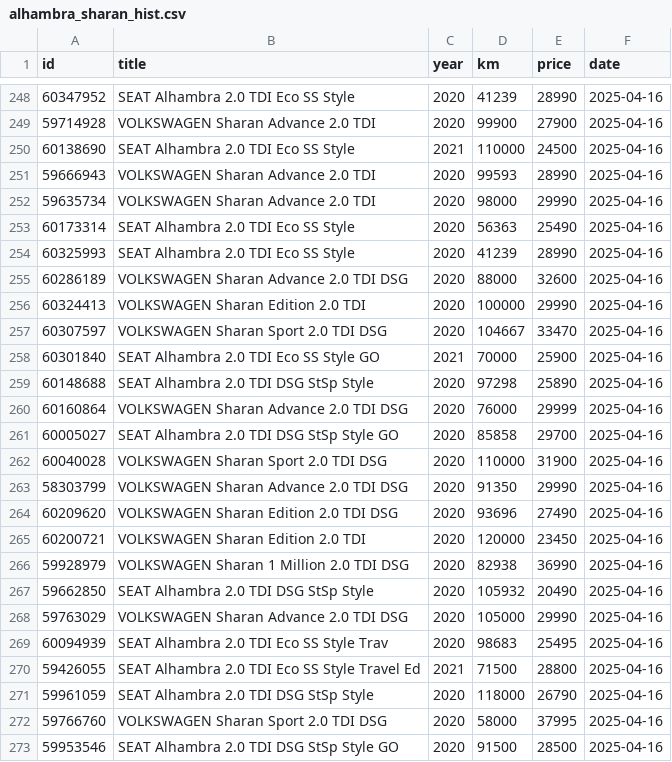
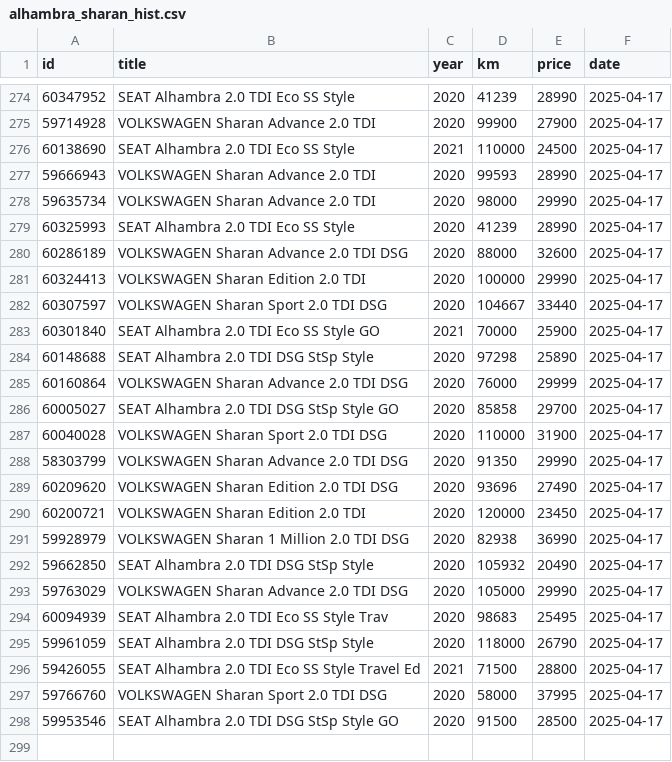
Before and after one commit to Quejicus/coches, a CSV file: data/alhambra_sharan_hist.csv, drawn as a sheet; only a part is shown, gaps mark what is left out; the diff covers the shown part only.

```diff
--- a/data/alhambra_sharan_hist.csv
+++ b/data/alhambra_sharan_hist.csv
@@ -248,26 +274,25 @@ id,title,year,km,price,date
-60347952,SEAT Alhambra 2.0 TDI Eco SS Style,2020,41239,28990,2025-04-16
-59714928,VOLKSWAGEN Sharan Advance 2.0 TDI,2020,99900,27900,2025-04-16
-60138690,SEAT Alhambra 2.0 TDI Eco SS Style,2021,110000,24500,2025-04-16
-59666943,VOLKSWAGEN Sharan Advance 2.0 TDI,2020,99593,28990,2025-04-16
-59635734,VOLKSWAGEN Sharan Advance 2.0 TDI,2020,98000,29990,2025-04-16
-60173314,SEAT Alhambra 2.0 TDI Eco SS Style,2020,56363,25490,2025-04-16
-60325993,SEAT Alhambra 2.0 TDI Eco SS Style,2020,41239,28990,2025-04-16
-60286189,VOLKSWAGEN Sharan Advance 2.0 TDI DSG,2020,88000,32600,2025-04-16
-60324413,VOLKSWAGEN Sharan Edition 2.0 TDI,2020,100000,29990,2025-04-16
-60307597,VOLKSWAGEN Sharan Sport 2.0 TDI DSG,2020,104667,33470,2025-04-16
-60301840,SEAT Alhambra 2.0 TDI Eco SS Style GO,2021,70000,25900,2025-04-16
-60148688,SEAT Alhambra 2.0 TDI DSG StSp Style,2020,97298,25890,2025-04-16
-60160864,VOLKSWAGEN Sharan Advance 2.0 TDI DSG,2020,76000,29999,2025-04-16
-60005027,SEAT Alhambra 2.0 TDI DSG StSp Style GO,2020,85858,29700,2025-04-16
-60040028,VOLKSWAGEN Sharan Sport 2.0 TDI DSG,2020,110000,31900,2025-04-16
-58303799,VOLKSWAGEN Sharan Advance 2.0 TDI DSG,2020,91350,29990,2025-04-16
-60209620,VOLKSWAGEN Sharan Edition 2.0 TDI DSG,2020,93696,27490,2025-04-16
-60200721,VOLKSWAGEN Sharan Edition 2.0 TDI,2020,120000,23450,2025-04-16
-59928979,VOLKSWAGEN Sharan 1 Million 2.0 TDI DSG,2020,82938,36990,2025-04-16
-59662850,SEAT Alhambra 2.0 TDI DSG StSp Style,2020,105932,20490,2025-04-16
-59763029,VOLKSWAGEN Sharan Advance 2.0 TDI DSG,2020,105000,29990,2025-04-16
-60094939,SEAT Alhambra 2.0 TDI Eco SS Style Trav,2020,98683,25495,2025-04-16
-59426055,SEAT Alhambra 2.0 TDI Eco SS Style Travel Ed,2021,71500,28800,2025-04-16
-59961059,SEAT Alhambra 2.0 TDI DSG StSp Style,2020,118000,26790,2025-04-16
-59766760,VOLKSWAGEN Sharan Sport 2.0 TDI DSG,2020,58000,37995,2025-04-16
-59953546,SEAT Alhambra 2.0 TDI DSG StSp Style GO,2020,91500,28500,2025-04-16
+60347952,SEAT Alhambra 2.0 TDI Eco SS Style,2020,41239,28990,2025-04-17
+59714928,VOLKSWAGEN Sharan Advance 2.0 TDI,2020,99900,27900,2025-04-17
+60138690,SEAT Alhambra 2.0 TDI Eco SS Style,2021,110000,24500,2025-04-17
+59666943,VOLKSWAGEN Sharan Advance 2.0 TDI,2020,99593,28990,2025-04-17
+59635734,VOLKSWAGEN Sharan Advance 2.0 TDI,2020,98000,29990,2025-04-17
+60325993,SEAT Alhambra 2.0 TDI Eco SS Style,2020,41239,28990,2025-04-17
+60286189,VOLKSWAGEN Sharan Advance 2.0 TDI DSG,2020,88000,32600,2025-04-17
+60324413,VOLKSWAGEN Sharan Edition 2.0 TDI,2020,100000,29990,2025-04-17
+60307597,VOLKSWAGEN Sharan Sport 2.0 TDI DSG,2020,104667,33440,2025-04-17
+60301840,SEAT Alhambra 2.0 TDI Eco SS Style GO,2021,70000,25900,2025-04-17
+60148688,SEAT Alhambra 2.0 TDI DSG StSp Style,2020,97298,25890,2025-04-17
+60160864,VOLKSWAGEN Sharan Advance 2.0 TDI DSG,2020,76000,29999,2025-04-17
+60005027,SEAT Alhambra 2.0 TDI DSG StSp Style GO,2020,85858,29700,2025-04-17
+60040028,VOLKSWAGEN Sharan Sport 2.0 TDI DSG,2020,110000,31900,2025-04-17
+58303799,VOLKSWAGEN Sharan Advance 2.0 TDI DSG,2020,91350,29990,2025-04-17
+60209620,VOLKSWAGEN Sharan Edition 2.0 TDI DSG,2020,93696,27490,2025-04-17
+60200721,VOLKSWAGEN Sharan Edition 2.0 TDI,2020,120000,23450,2025-04-17
+59928979,VOLKSWAGEN Sharan 1 Million 2.0 TDI DSG,2020,82938,36990,2025-04-17
+59662850,SEAT Alhambra 2.0 TDI DSG StSp Style,2020,105932,20490,2025-04-17
+59763029,VOLKSWAGEN Sharan Advance 2.0 TDI DSG,2020,105000,29990,2025-04-17
+60094939,SEAT Alhambra 2.0 TDI Eco SS Style Trav,2020,98683,25495,2025-04-17
+59961059,SEAT Alhambra 2.0 TDI DSG StSp Style,2020,118000,26790,2025-04-17
+59426055,SEAT Alhambra 2.0 TDI Eco SS Style Travel Ed,2021,71500,28800,2025-04-17
+59766760,VOLKSWAGEN Sharan Sport 2.0 TDI DSG,2020,58000,37995,2025-04-17
+59953546,SEAT Alhambra 2.0 TDI DSG StSp Style GO,2020,91500,28500,2025-04-17
```
Also changed, not shown: 26 added rows elsewhere in this file.
